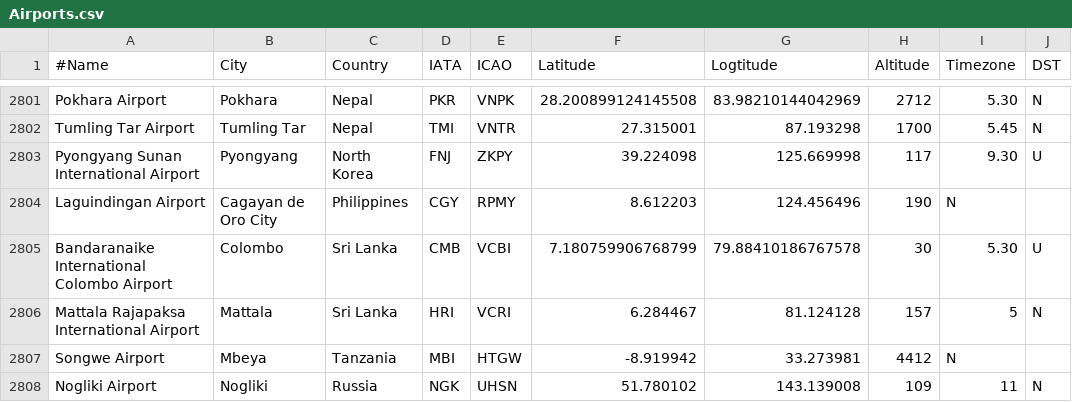
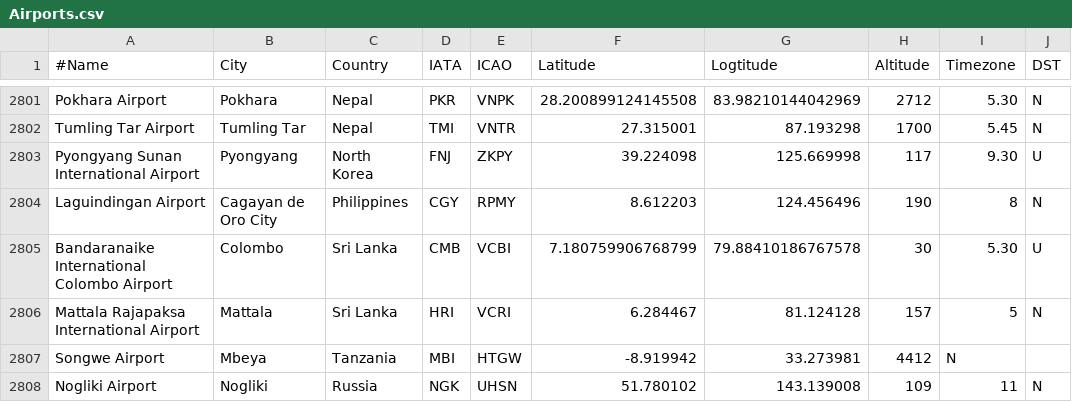
Before and after one commit to tugraz-isds/datasets, a CSV file: airports_airlines/Airports.csv, drawn as a sheet; only a part is shown, gaps mark what is left out.

Commit message:
Update Airports.csv

```diff
--- a/airports_airlines/Airports.csv
+++ b/airports_airlines/Airports.csv
@@ -2803,3 +2803,3 @@ Tumling Tar Airport,Tumling Tar,Nepal,TMI,VNTR,27.315001,87.193298,1700,5.45,N
 Pyongyang Sunan International Airport,Pyongyang,North Korea,FNJ,ZKPY,39.224098,125.669998,117,9.30,U
-Laguindingan Airport,Cagayan de Oro City,Philippines,CGY,RPMY,8.612203,124.456496,190,N
+Laguindingan Airport,Cagayan de Oro City,Philippines,CGY,RPMY,8.612203,124.456496,190,8,N
 Bandaranaike International Colombo Airport,Colombo,Sri Lanka,CMB,VCBI,7.180759906768799,79.88410186767578,30,5.30,U
```
